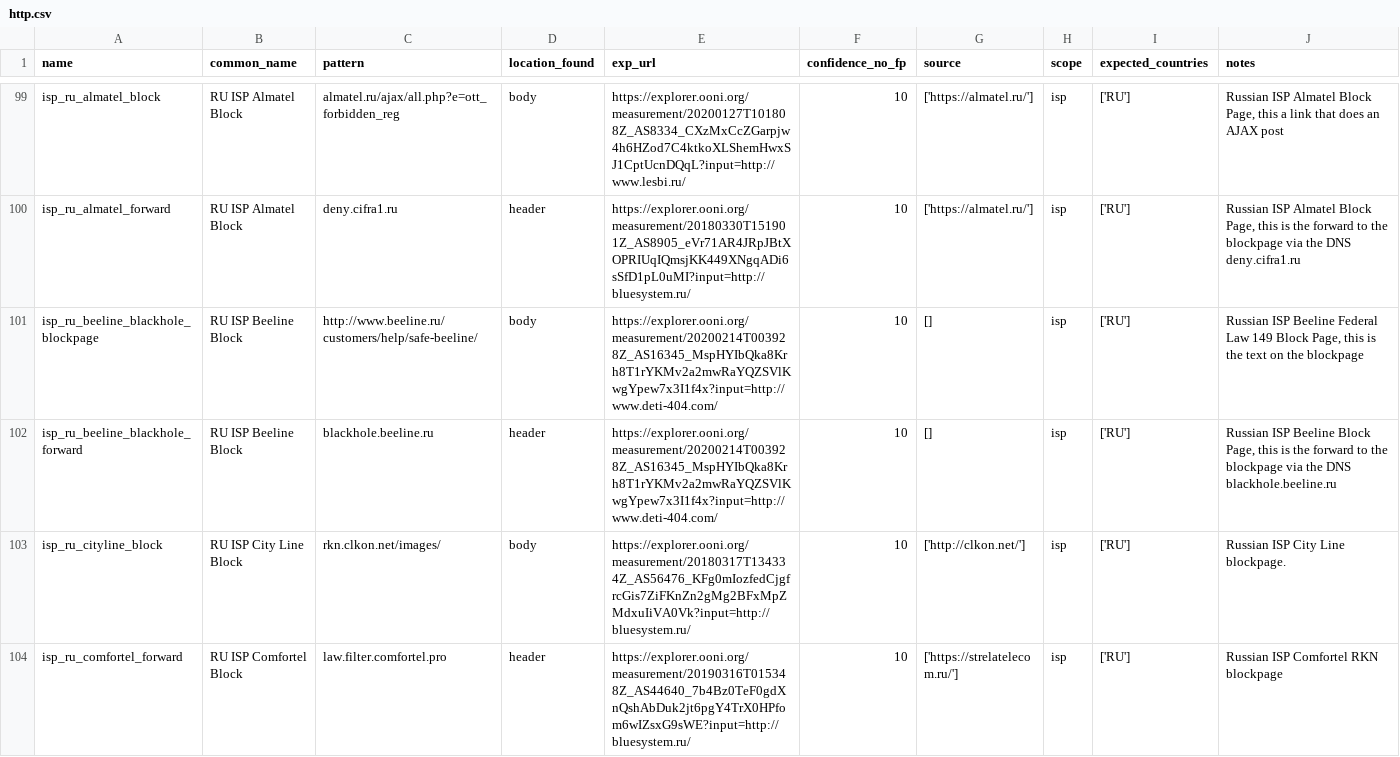
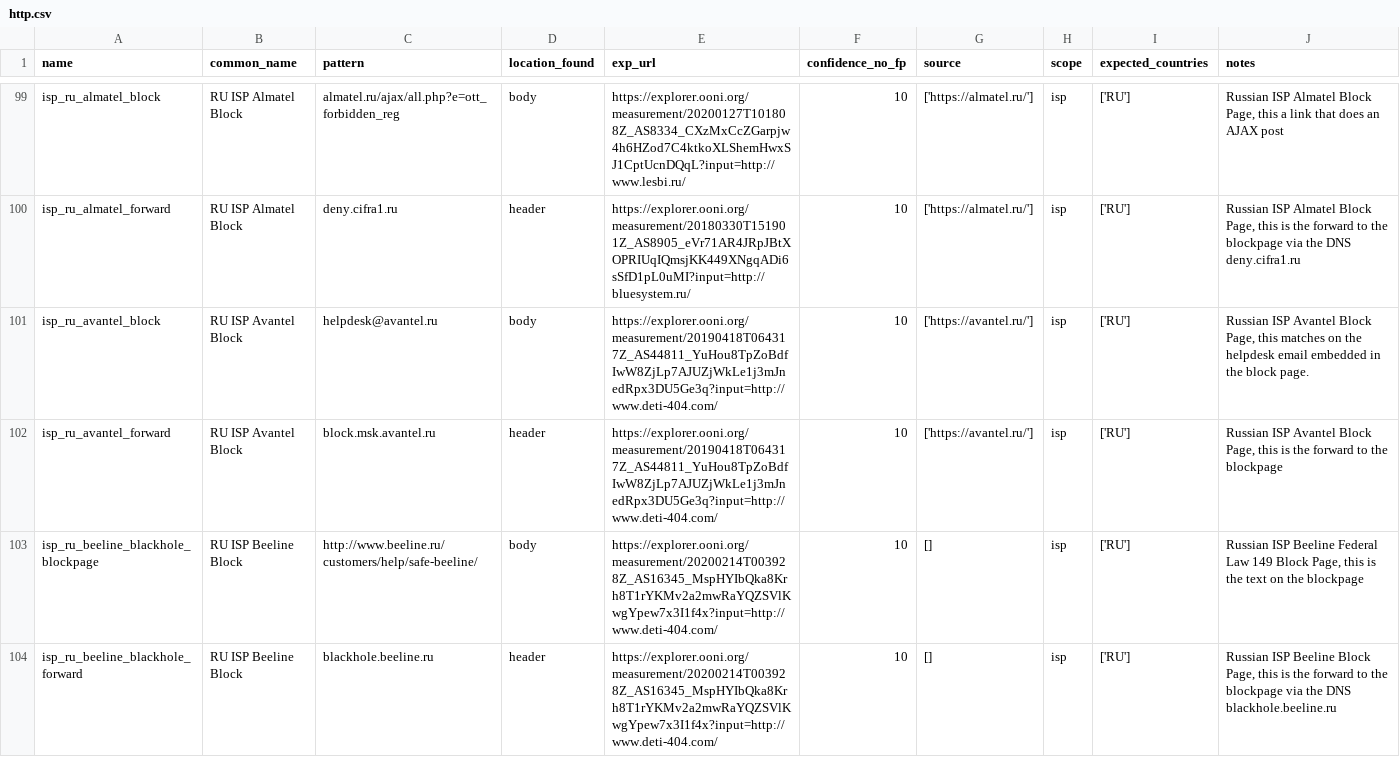
Before and after one commit to citizenlab/filtering-annotations, a CSV file: data/v1/http.csv, drawn as a sheet; only a part is shown, gaps mark what is left out; the shorter side is filled out with more unchanged rows.

Commit message:
added avantel block and forward

```diff
--- a/data/v1/http.csv
+++ b/data/v1/http.csv
@@ -100,2 +100,4 @@ isp_ru_almatel_block,RU ISP Almatel Block,almatel.ru/ajax/all.php?e=ott_forbidde
 isp_ru_almatel_forward,RU ISP Almatel Block,deny.cifra1.ru,header,https://explorer.ooni.org/measurement/20180330T151901Z_AS8905_eVr71AR4JRpJBtXOPRIUqIQmsjKK449XNgqADi6sSfD1pL0uMI?input=http://bluesystem.ru/,10,['https://almatel.ru/'],isp,['RU'],"Russian ISP Almatel Block Page, this is the forward to the blockpage via the DNS deny.cifra1.ru"
+isp_ru_avantel_block,RU ISP Avantel Block,helpdesk@avantel.ru,body,https://explorer.ooni.org/measurement/20190418T064317Z_AS44811_YuHou8TpZoBdfIwW8ZjLp7AJUZjWkLe1j3mJnedRpx3DU5Ge3q?input=http://www.deti-404.com/,10,['https://avantel.ru/'],isp,['RU'],"Russian ISP Avantel Block Page, this matches on the helpdesk email embedded in the block page."
+isp_ru_avantel_forward,RU ISP Avantel Block,block.msk.avantel.ru,header,https://explorer.ooni.org/measurement/20190418T064317Z_AS44811_YuHou8TpZoBdfIwW8ZjLp7AJUZjWkLe1j3mJnedRpx3DU5Ge3q?input=http://www.deti-404.com/,10,['https://avantel.ru/'],isp,['RU'],"Russian ISP Avantel Block Page, this is the forward to the blockpage"
 isp_ru_beeline_blackhole_blockpage,RU ISP Beeline Block,http://www.beeline.ru/customers/help/safe-beeline/,body,https://explorer.ooni.org/measurement/20200214T003928Z_AS16345_MspHYIbQka8Krh8T1rYKMv2a2mwRaYQZSVlKwgYpew7x3I1f4x?input=http://www.deti-404.com/,10,[],isp,['RU'],"Russian ISP Beeline Federal Law 149 Block Page, this is the text on the blockpage"
```
Also changed, not shown: 4 other files.
